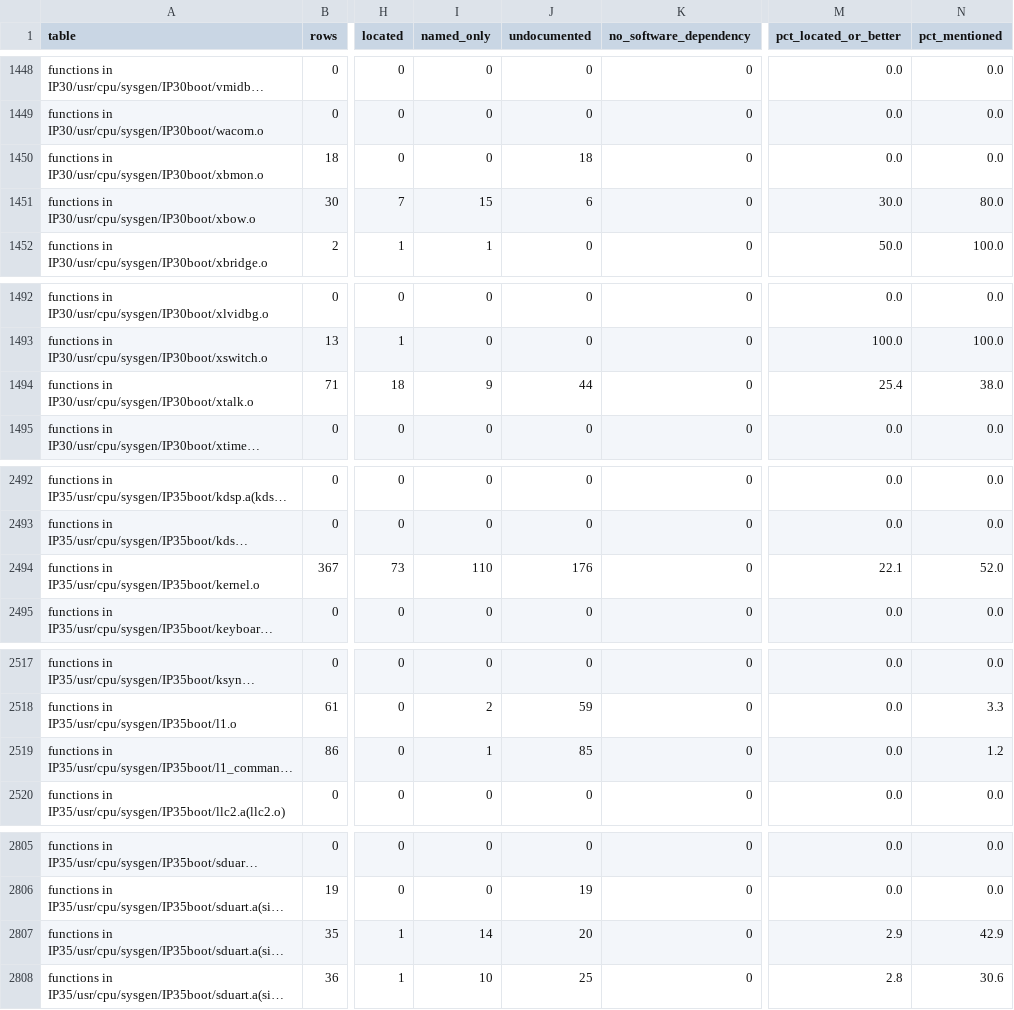
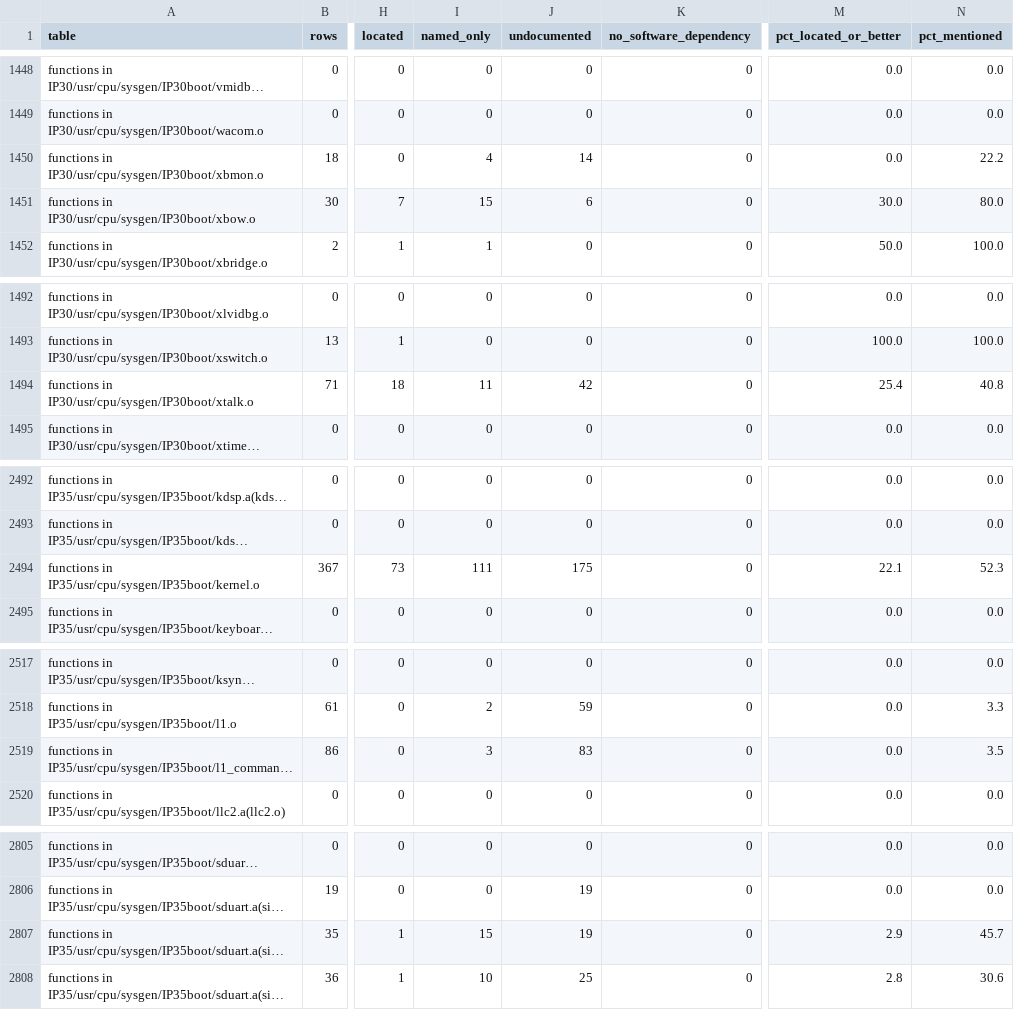
Before and after one commit to jamesbraid/chips, a TSV file: docs/inventory/summary.tsv, drawn as a sheet; only a part is shown, gaps mark what is left out; long unchanged cells end in …; the diff covers the shown part only; the diff names each change by its address in the sheet, - before the commit and + after, or states it on an @@ line.

```diff
--- a/docs/inventory/summary.tsv
+++ b/docs/inventory/summary.tsv
-I1450 (named_only): 0
+I1450 (named_only): 4
-J1450 (undocumented): 18
+J1450 (undocumented): 14
-N1450 (pct_mentioned): 0.0
+N1450 (pct_mentioned): 22.2
-I1494 (named_only): 9
+I1494 (named_only): 11
-J1494 (undocumented): 44
+J1494 (undocumented): 42
-N1494 (pct_mentioned): 38.0
+N1494 (pct_mentioned): 40.8
-I2494 (named_only): 110
+I2494 (named_only): 111
-J2494 (undocumented): 176
+J2494 (undocumented): 175
-N2494 (pct_mentioned): 52.0
+N2494 (pct_mentioned): 52.3
-I2519 (named_only): 1
+I2519 (named_only): 3
-J2519 (undocumented): 85
+J2519 (undocumented): 83
-N2519 (pct_mentioned): 1.2
+N2519 (pct_mentioned): 3.5
-I2807 (named_only): 14
+I2807 (named_only): 15
-J2807 (undocumented): 20
+J2807 (undocumented): 19
-N2807 (pct_mentioned): 42.9
+N2807 (pct_mentioned): 45.7
```
Also changed, not shown: 46 edited cells elsewhere in this file, docs/inventory/binaries.tsv, 3 other files.
